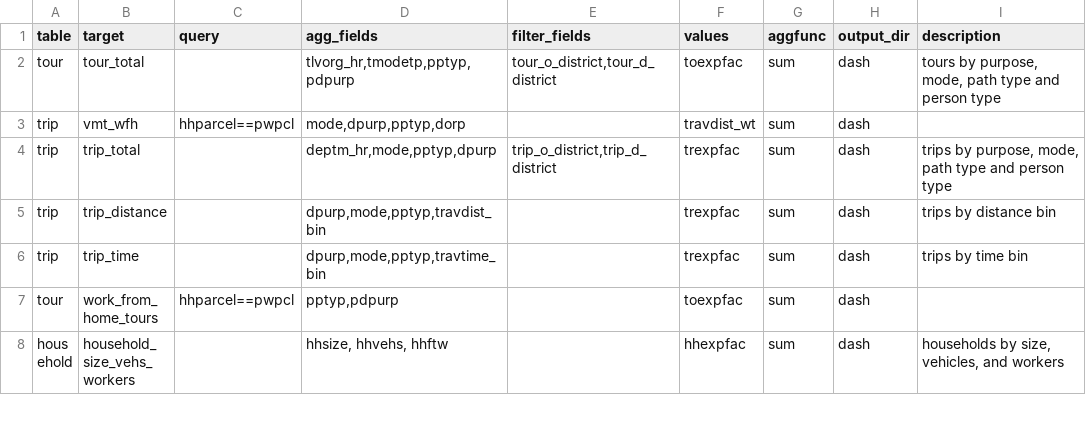
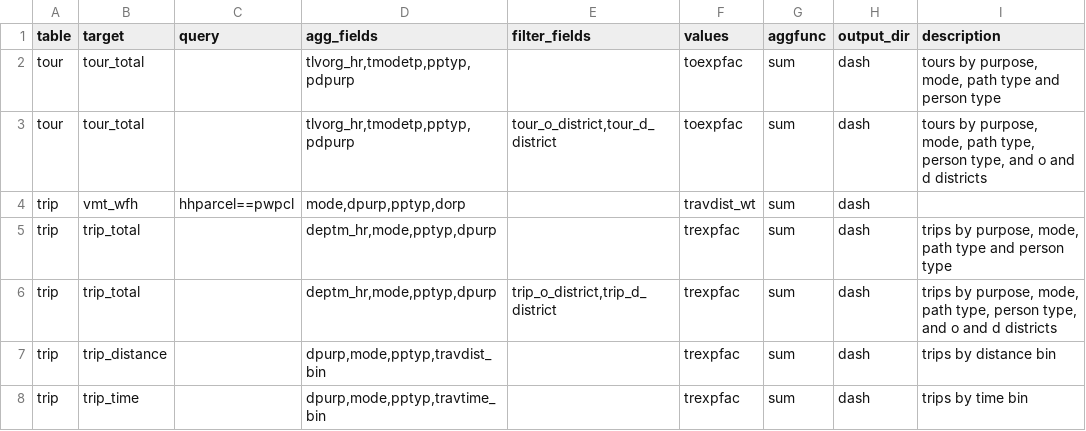
Before and after one commit to psrc/soundcast, a CSV file: inputs/model/summaries/agg_expressions.csv, drawn as a sheet; only a part is shown; the shorter side is filled out with more unchanged rows.

Commit message:
adding summary for trip and tour totals overall (not by o and d district)

```diff
--- a/inputs/model/summaries/agg_expressions.csv
+++ b/inputs/model/summaries/agg_expressions.csv
@@ -1,5 +1,7 @@
 table,target,query,agg_fields,filter_fields,values,aggfunc,output_dir,description
-tour,tour_total,,"tlvorg_hr,tmodetp,pptyp,pdpurp","tour_o_district,tour_d_district",toexpfac,sum,dash,"tours by purpose, mode, path type and person type"
+tour,tour_total,,"tlvorg_hr,tmodetp,pptyp,pdpurp",,toexpfac,sum,dash,"tours by purpose, mode, path type and person type"
+tour,tour_total,,"tlvorg_hr,tmodetp,pptyp,pdpurp","tour_o_district,tour_d_district",toexpfac,sum,dash,"tours by purpose, mode, path type, person type, and o and d districts"
 trip,vmt_wfh,hhparcel==pwpcl,"mode,dpurp,pptyp,dorp",,travdist_wt,sum,dash,
-trip,trip_total,,"deptm_hr,mode,pptyp,dpurp","trip_o_district,trip_d_district",trexpfac,sum,dash,"trips by purpose, mode, path type and person type"
+trip,trip_total,,"deptm_hr,mode,pptyp,dpurp",,trexpfac,sum,dash,"trips by purpose, mode, path type and person type"
+trip,trip_total,,"deptm_hr,mode,pptyp,dpurp","trip_o_district,trip_d_district",trexpfac,sum,dash,"trips by purpose, mode, path type, person type, and o and d districts"
 trip,trip_distance,,"dpurp,mode,pptyp,travdist_bin",,trexpfac,sum,dash,trips by distance bin
```
